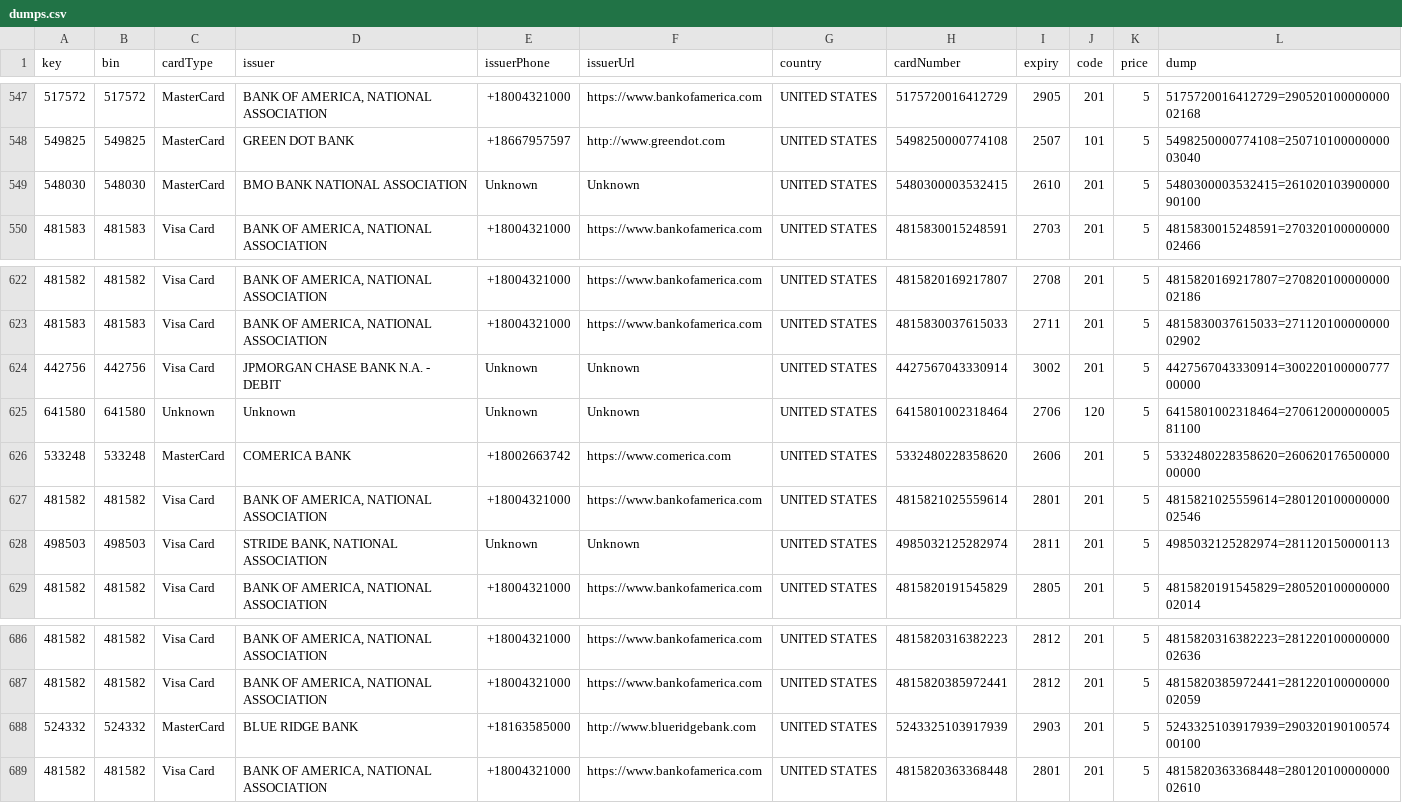
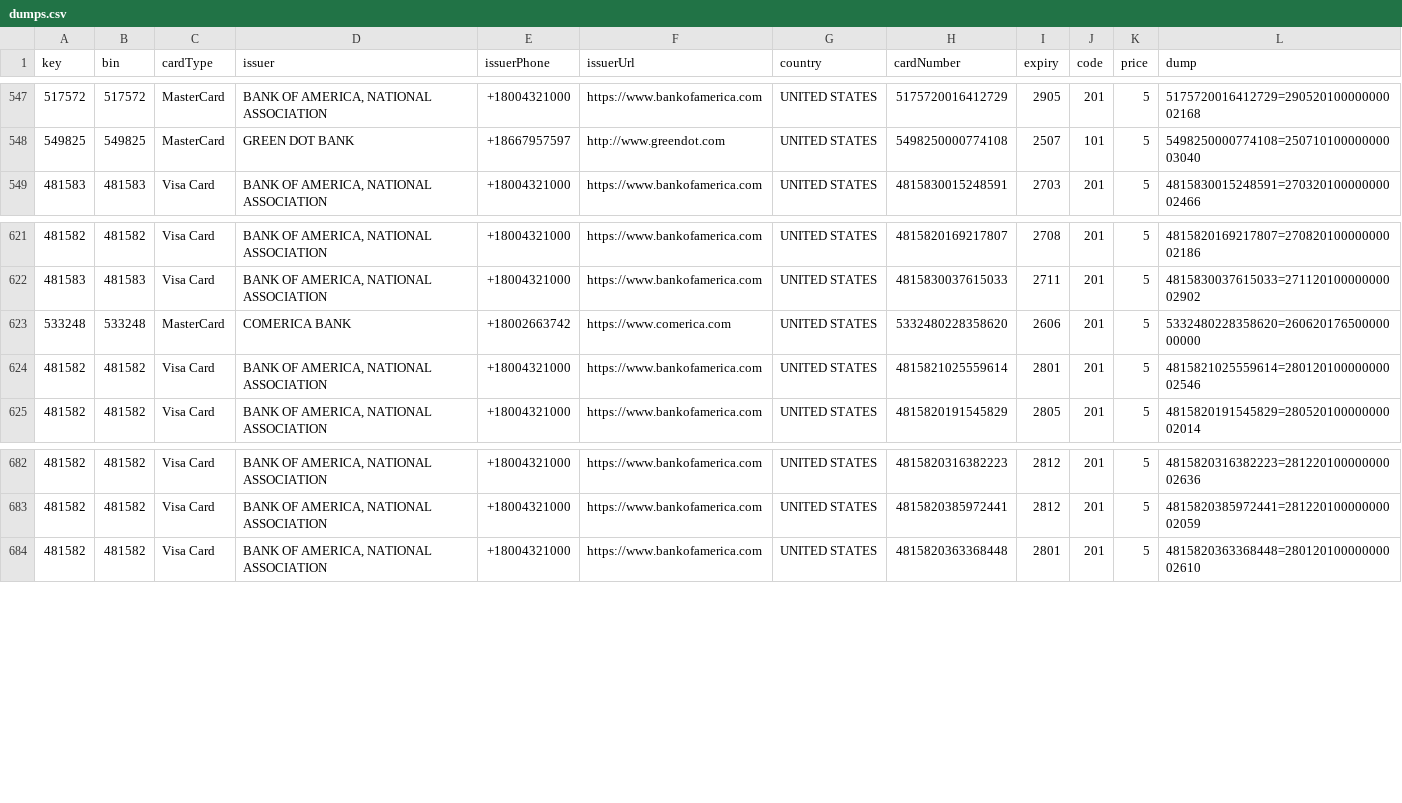
Before and after one commit to salman24823/mujeeb-ecommerce, a CSV file: public/dumpsNoPin/dumps.csv, drawn as a sheet; only a part is shown, gaps mark what is left out.

```diff
--- a/public/dumpsNoPin/dumps.csv
+++ b/public/dumpsNoPin/dumps.csv
@@ -548,3 +548,2 @@ key,bin,cardType,issuer,issuerPhone,issuerUrl,country,cardNumber,expiry,code,pri
 549825,549825,MasterCard,GREEN DOT BANK,+18667957597,http://www.greendot.com,UNITED STATES,5498250000774108,2507,101,5,5498250000774108=25071010000000003040
-548030,548030,MasterCard,BMO BANK NATIONAL ASSOCIATION,Unknown,Unknown,UNITED STATES,5480300003532415,2610,201,5,5480300003532415=26102010390000090100
 481583,481583,Visa Card,"BANK OF AMERICA, NATIONAL ASSOCIATION",+18004321000,https://www.bankofamerica.com,UNITED STATES,4815830015248591,2703,201,5,4815830015248591=27032010000000002466
@@ -623,7 +622,4 @@ key,bin,cardType,issuer,issuerPhone,issuerUrl,country,cardNumber,expiry,code,pri
 481583,481583,Visa Card,"BANK OF AMERICA, NATIONAL ASSOCIATION",+18004321000,https://www.bankofamerica.com,UNITED STATES,4815830037615033,2711,201,5,4815830037615033=27112010000000002902
-442756,442756,Visa Card,JPMORGAN CHASE BANK N.A. - DEBIT,Unknown,Unknown,UNITED STATES,4427567043330914,3002,201,5,4427567043330914=30022010000077700000
-641580,641580,Unknown,Unknown,Unknown,Unknown,UNITED STATES,6415801002318464,2706,120,5,6415801002318464=27061200000000581100
 533248,533248,MasterCard,COMERICA BANK,+18002663742,https://www.comerica.com,UNITED STATES,5332480228358620,2606,201,5,5332480228358620=26062017650000000000
 481582,481582,Visa Card,"BANK OF AMERICA, NATIONAL ASSOCIATION",+18004321000,https://www.bankofamerica.com,UNITED STATES,4815821025559614,2801,201,5,4815821025559614=28012010000000002546
-498503,498503,Visa Card,"STRIDE BANK, NATIONAL ASSOCIATION",Unknown,Unknown,UNITED STATES,4985032125282974,2811,201,5,4985032125282974=281120150000113
 481582,481582,Visa Card,"BANK OF AMERICA, NATIONAL ASSOCIATION",+18004321000,https://www.bankofamerica.com,UNITED STATES,4815820191545829,2805,201,5,4815820191545829=28052010000000002014
@@ -687,3 +683,2 @@ key,bin,cardType,issuer,issuerPhone,issuerUrl,country,cardNumber,expiry,code,pri
 481582,481582,Visa Card,"BANK OF AMERICA, NATIONAL ASSOCIATION",+18004321000,https://www.bankofamerica.com,UNITED STATES,4815820385972441,2812,201,5,4815820385972441=28122010000000002059
-524332,524332,MasterCard,BLUE RIDGE BANK,+18163585000,http://www.blueridgebank.com,UNITED STATES,5243325103917939,2903,201,5,5243325103917939=29032019010057400100
 481582,481582,Visa Card,"BANK OF AMERICA, NATIONAL ASSOCIATION",+18004321000,https://www.bankofamerica.com,UNITED STATES,4815820363368448,2801,201,5,4815820363368448=28012010000000002610
```
Also changed, not shown: public/dumpsWithPin/dumps.csv, 5 other files.
